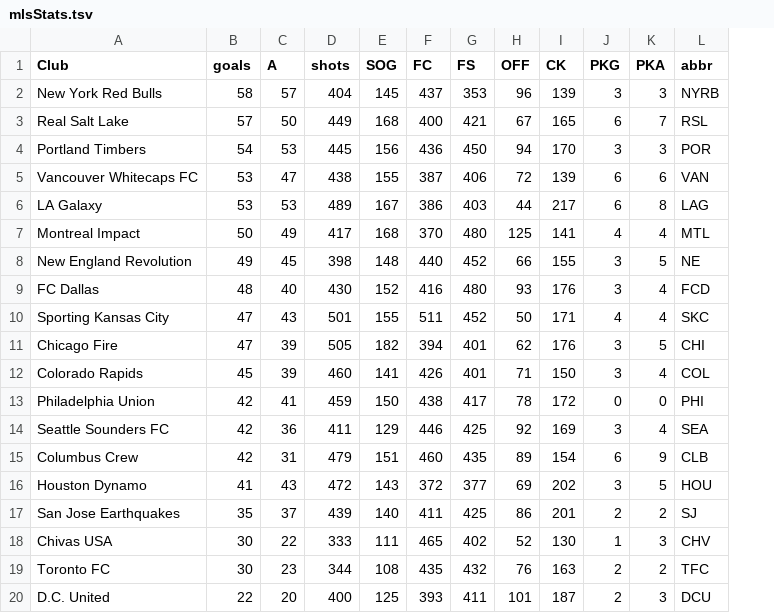
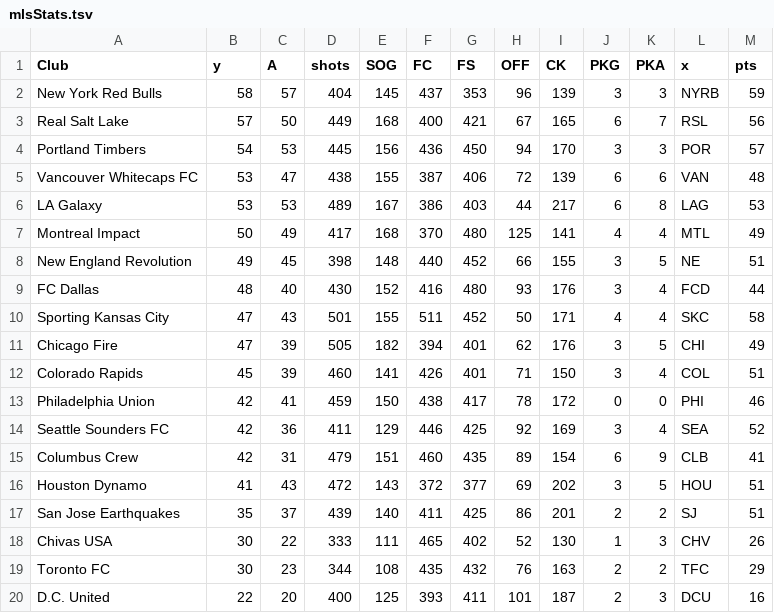
Before and after one commit to klogan88/mlsStats, a TSV file: data/mlsStats.tsv, drawn as a sheet; the diff names each change by its address in the sheet, - before the commit and + after, or states it on an @@ line.

Commit message:
changes in css, data, and structure

```diff
--- a/data/mlsStats.tsv
+++ b/data/mlsStats.tsv
+column M (pts), rows 2-20: 59 | 56 | 57 | 48 | 53 | 49 | 51 | 44 | 58 | 49 | 51 | 46 | 52 | 41 | 51 | 51 | 26 | 29 | 16
-B1: goals
+B1: y
-L1: abbr
+L1: x
```
Also changed, not shown: 5 other files.
